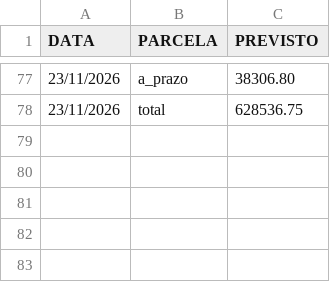
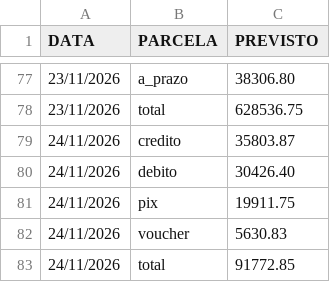
Before and after one commit to hylaryfarias/retiradas-deposito, a CSV file: historico_previsao.csv, drawn as a sheet; only a part is shown, gaps mark what is left out; the diff names each change by its address in the sheet, - before the commit and + after, or states it on an @@ line.

```diff
--- a/historico_previsao.csv
+++ b/historico_previsao.csv
+row 79: 24/11/2026 | credito | 35803.87
+row 80: 24/11/2026 | debito | 30426.40
+row 81: 24/11/2026 | pix | 19911.75
+row 82: 24/11/2026 | voucher | 5630.83
+row 83: 24/11/2026 | total | 91772.85
```
Also changed, not shown: historico_pix.csv, historico_vendas.csv, 1 other file.
